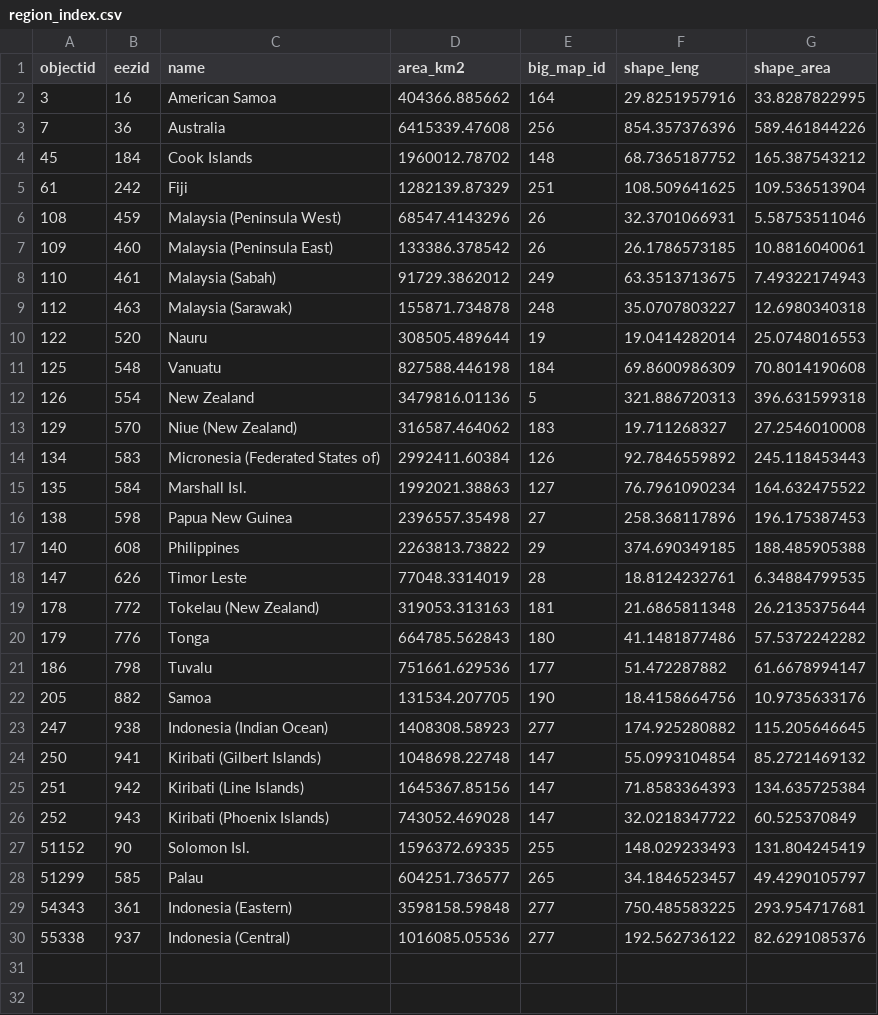
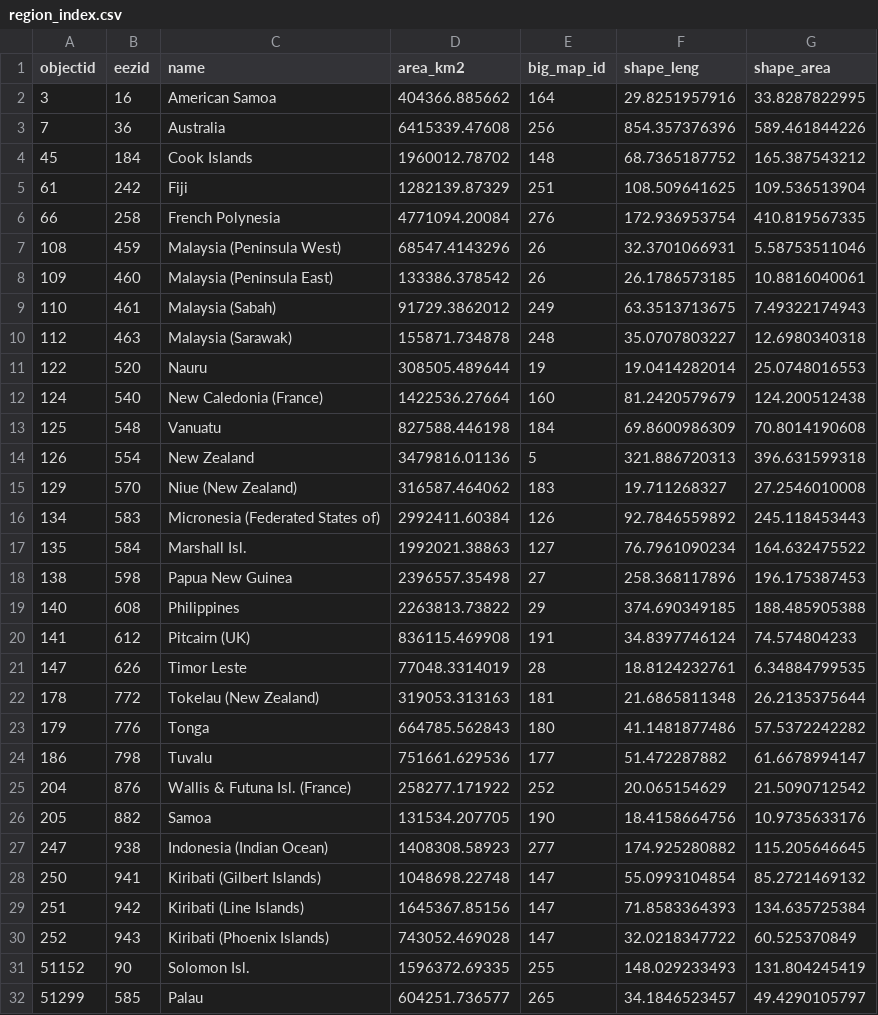
Before and after one commit to jepa/ocea_nutri_cc, a CSV file: data/spatial/region_index.csv, drawn as a sheet; only a part is shown; the shorter side is filled out with more unchanged rows; the diff names each change by its address in the sheet, - before the commit and + after, or states it on an @@ line.

```diff
--- a/data/spatial/region_index.csv
+++ b/data/spatial/region_index.csv
+row 6: 66 | 258 | French Polynesia | 4771094.20084 | 276 | 172.936953754 | 410.819567335
+row 12: 124 | 540 | New Caledonia (France) | 1422536.27664 | 160 | 81.2420579679 | 124.200512438
+row 20: 141 | 612 | Pitcairn (UK) | 836115.469908 | 191 | 34.8397746124 | 74.574804233
+row 25: 204 | 876 | Wallis & Futuna Isl. (France) | 258277.171922 | 252 | 20.065154629 | 21.5090712542
```
Also changed, not shown: 2 other files.
